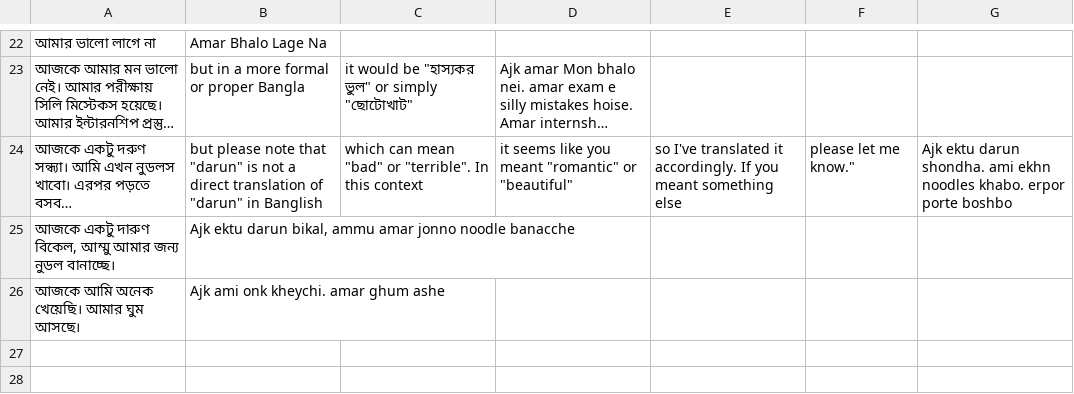
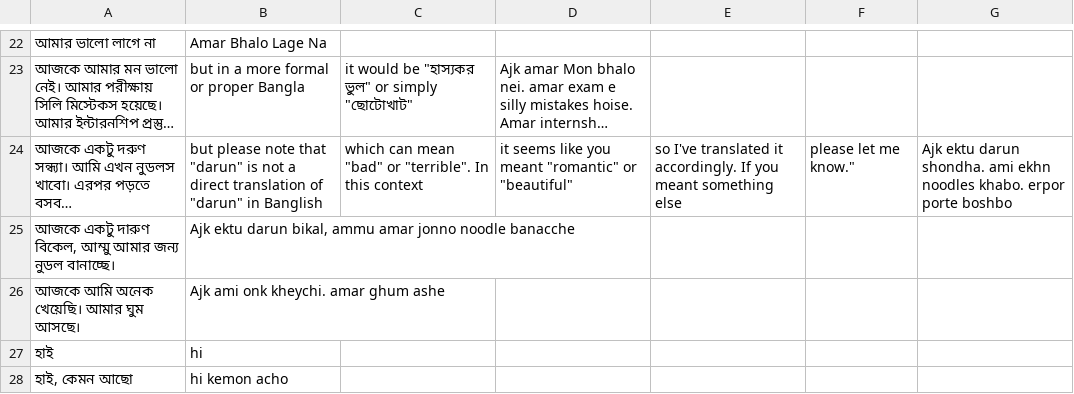
Before and after one commit to AASani29/Team_Acceleration, a CSV file: api/data/dataset.csv, drawn as a sheet; only a part is shown, gaps mark what is left out; long unchanged cells end in …; the diff names each change by its address in the sheet, - before the commit and + after, or states it on an @@ line.

```diff
--- a/api/data/dataset.csv
+++ b/api/data/dataset.csv
+row 27: হাই | hi
+row 28: হাই, কেমন আছো | hi kemon acho
```
Also changed, not shown: 4 other files.
